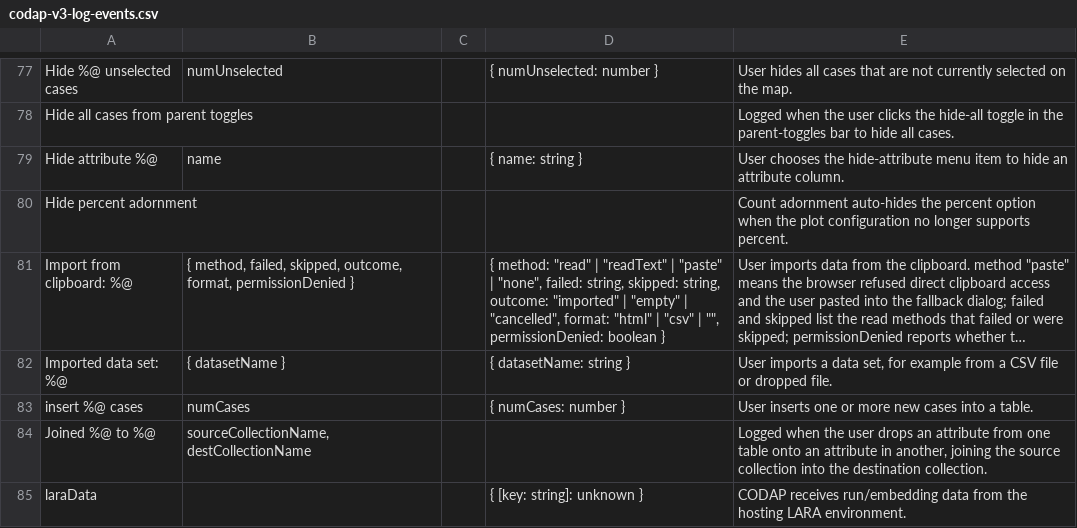
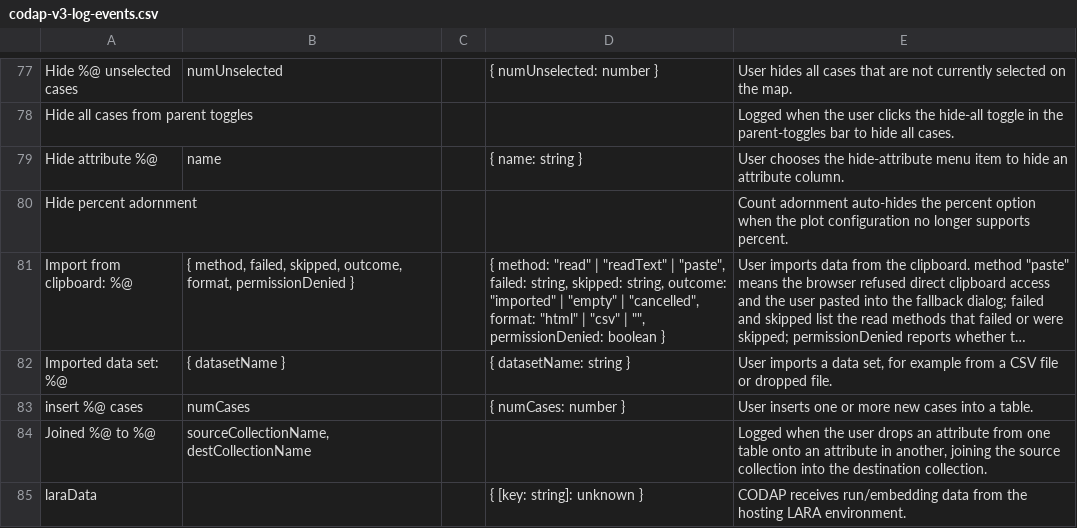
Before and after one commit to concord-consortium/codap, a CSV file: .claude/skills/generate-log-events-csv/codap-v3-log-events.csv, drawn as a sheet; only a part is shown, gaps mark what is left out; long unchanged cells end in …; the diff names each change by its address in the sheet, - before the commit and + after, or states it on an @@ line.

```diff
--- a/.claude/skills/generate-log-events-csv/codap-v3-log-events.csv
+++ b/.claude/skills/generate-log-events-csv/codap-v3-log-events.csv
-D81: …"readText" | "paste" | "none", failed: string,…
+D81: …"readText" | "paste", failed: string,…
```
Also changed, not shown: 8 other files.
